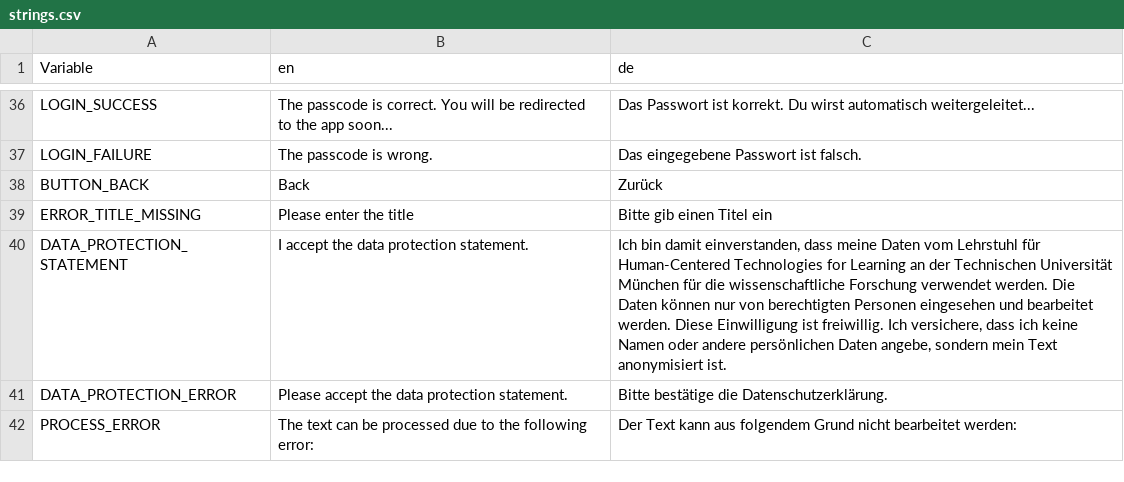
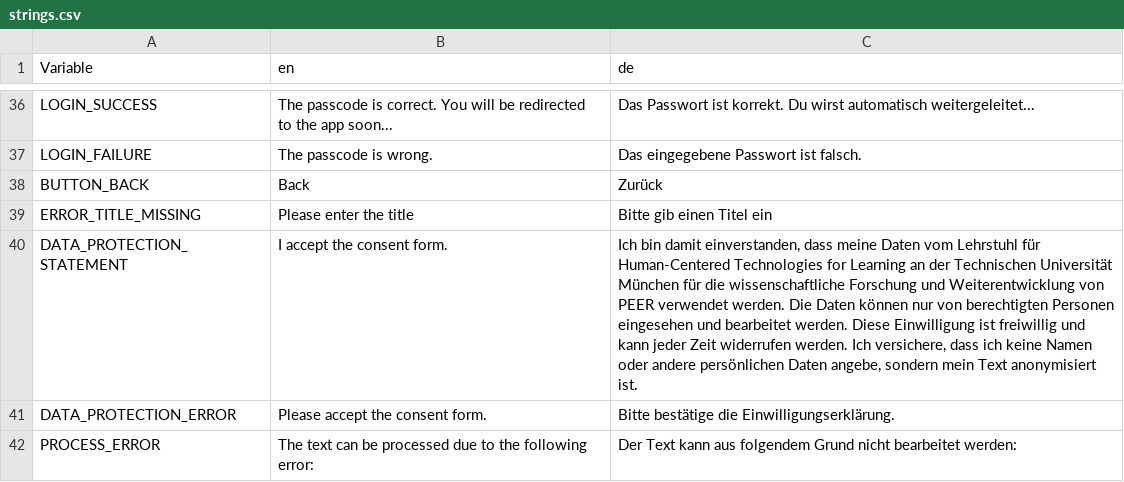
Before and after one commit to Kasneci-Lab/AI-assisted-writing, a CSV file: strings.csv, drawn as a sheet; only a part is shown, gaps mark what is left out.

Commit message:
Added Privacy Statement and Imprint

```diff
--- a/strings.csv
+++ b/strings.csv
@@ -39,4 +39,4 @@ BUTTON_BACK,"Back","Zurück"
 ERROR_TITLE_MISSING,"Please enter the title","Bitte gib einen Titel ein"
-DATA_PROTECTION_STATEMENT,"I accept the data protection statement.","Ich bin damit einverstanden, dass meine Daten vom Lehrstuhl für Human-Centered Technologies for Learning an der Technischen Universität München für die wissenschaftliche Forschung verwendet werden. Die Daten können nur von berechtigten Personen eingesehen und bearbeitet werden. Diese Einwilligung ist freiwillig. Ich versichere, dass ich keine Namen oder andere persönlichen Daten angebe, sondern mein Text anonymisiert ist."
-DATA_PROTECTION_ERROR,"Please accept the data protection statement.","Bitte bestätige die Datenschutzerklärung."
+DATA_PROTECTION_STATEMENT,"I accept the consent form.","Ich bin damit einverstanden, dass meine Daten vom Lehrstuhl für Human-Centered Technologies for Learning an der Technischen Universität München für die wissenschaftliche Forschung und Weiterentwicklung von PEER verwendet werden. Die Daten können nur von berechtigten Personen eingesehen und bearbeitet werden. Diese Einwilligung ist freiwillig und kann jeder Zeit widerrufen werden. Ich versichere, dass ich keine Namen oder andere persönlichen Daten angebe, sondern mein Text anonymisiert ist."
+DATA_PROTECTION_ERROR,"Please accept the consent form.","Bitte bestätige die Einwilligungserklärung."
 PROCESS_ERROR,"The text can be processed due to the following error: ","Der Text kann aus folgendem Grund nicht bearbeitet werden: "
```
Also changed, not shown: 8 other files.
